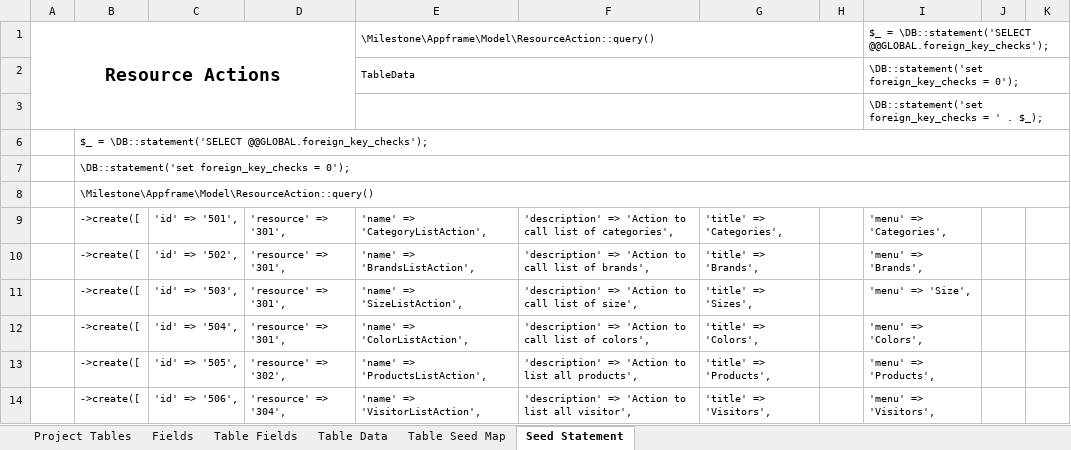
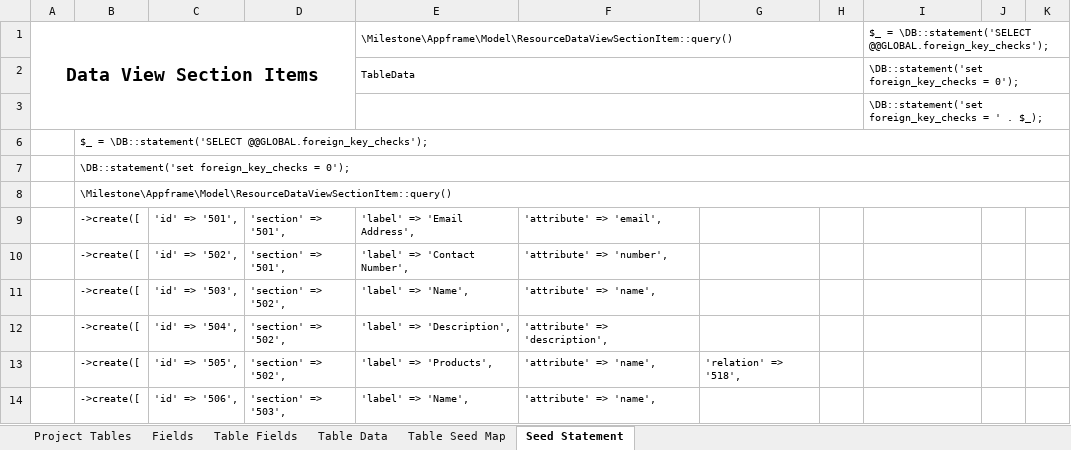
Before and after one commit to MilestoneInnovativeTechnologies/teebpd, an Excel workbook: teeb.xlsx, sheet Seed Statement, drawn as a sheet; only a part is shown; values as stored, in another font and other column widths than the file's, no borders; the diff covers the shown part only; the diff names each change by its address in the sheet, - before the commit and + after, or states it on an @@ line.

Commit message:
Data view section, 501 miss spelled as 510 corrected

```diff
--- a/teeb.xlsx (sheet Seed Statement)
+++ b/teeb.xlsx (sheet Seed Statement)
-A1: Resource Actions
+A1: Data View Section Items
-E1: \Milestone\Appframe\Model\ResourceAction::query()
+E1: \Milestone\Appframe\Model\ResourceDataViewSectionItem::query()
-B8: \Milestone\Appframe\Model\ResourceAction::query()
+B8: \Milestone\Appframe\Model\ResourceDataViewSectionItem::query()
-D9:D10: 'resource' => '301',
+D9:D10: 'section' => '501',
-E9: 'name' => 'CategoryListAction',
+E9: 'label' => 'Email Address',
-F9: 'description' => 'Action to call list of categories',
+F9: 'attribute' => 'email',
-G9: 'title' => 'Categories',
+G9: (empty)
-I9: 'menu' => 'Categories',
+I9: (empty)
-E10: 'name' => 'BrandsListAction',
+E10: 'label' => 'Contact Number',
-F10: 'description' => 'Action to call list of brands',
+F10: 'attribute' => 'number',
-G10: 'title' => 'Brands',
+G10: (empty)
-I10: 'menu' => 'Brands',
+I10: (empty)
-D11:D12: 'resource' => '301',
+D11:D12: 'section' => '502',
-E11: 'name' => 'SizeListAction',
+E11: 'label' => 'Name',
-F11: 'description' => 'Action to call list of size',
+F11: 'attribute' => 'name',
-G11: 'title' => 'Sizes',
+G11: (empty)
-I11: 'menu' => 'Size',
+I11: (empty)
-E12: 'name' => 'ColorListAction',
+E12: 'label' => 'Description',
-F12: 'description' => 'Action to call list of colors',
+F12: 'attribute' => 'description',
-G12: 'title' => 'Colors',
+G12: (empty)
-I12: 'menu' => 'Colors',
+I12: (empty)
-D13: 'resource' => '302',
+D13: 'section' => '502',
-E13: 'name' => 'ProductsListAction',
+E13: 'label' => 'Products',
-F13: 'description' => 'Action to list all products',
+F13: 'attribute' => 'name',
-G13: 'title' => 'Products',
+G13: 'relation' => '518',
-I13: 'menu' => 'Products',
+I13: (empty)
-D14: 'resource' => '304',
+D14: 'section' => '503',
-E14: 'name' => 'VisitorListAction',
+E14: 'label' => 'Name',
-F14: 'description' => 'Action to list all visitor',
+F14: 'attribute' => 'name',
-G14: 'title' => 'Visitors',
+G14: (empty)
-I14: 'menu' => 'Visitors',
+I14: (empty)
```
Also changed, not shown: 121 edited cells elsewhere in this sheet, sheet Table Data, hidden cells, 1 other file.
